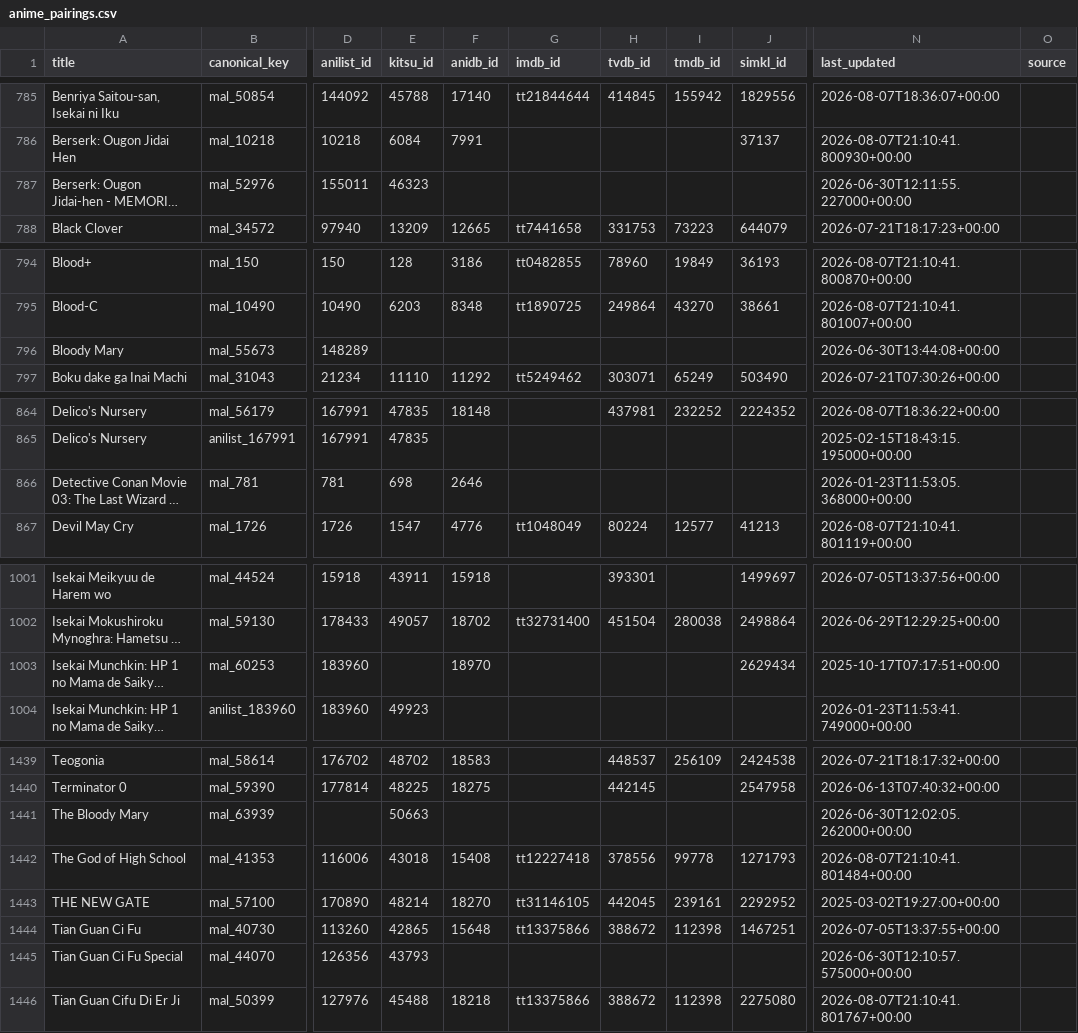
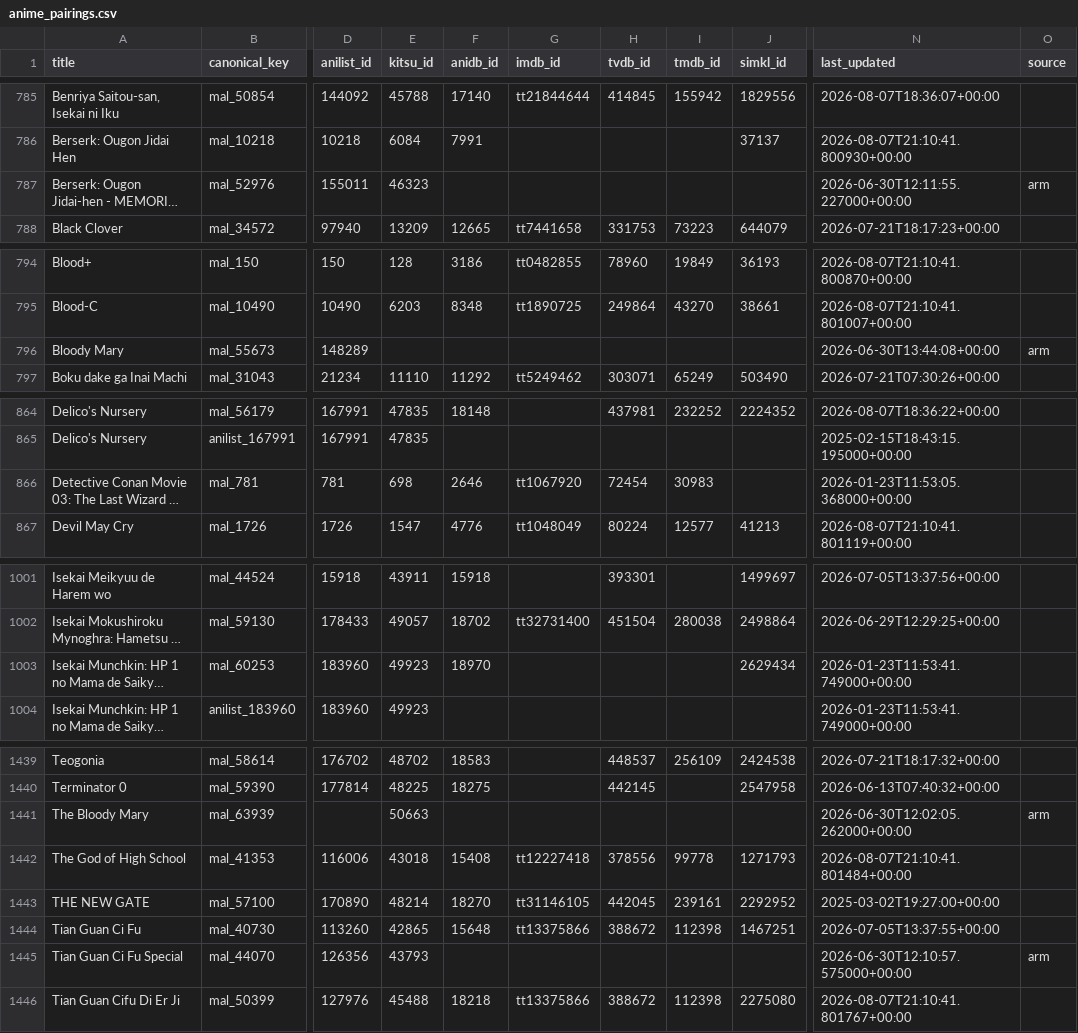
Before and after one commit to dreaming144/anime-sync, a CSV file: anime_pairings.csv, drawn as a sheet; only a part is shown, gaps mark what is left out; long unchanged cells end in …; the diff covers the shown part only; the diff names each change by its address in the sheet, - before the commit and + after, or states it on an @@ line.

```diff
--- a/anime_pairings.csv
+++ b/anime_pairings.csv
-O787 (source): (empty)
+O787 (source): arm
-O796 (source): (empty)
+O796 (source): arm
-G866 (imdb_id): (empty)
+G866 (imdb_id): tt1067920
-H866 (tvdb_id): (empty)
+H866 (tvdb_id): 72454
-I866 (tmdb_id): (empty)
+I866 (tmdb_id): 30983
-E1003 (kitsu_id): (empty)
+E1003 (kitsu_id): 49923
-N1003 (last_updated): 2025-10-17T07:17:51+00:00
+N1003 (last_updated): 2026-01-23T11:53:41.749000+00:00
-O1441 (source): (empty)
+O1441 (source): arm
-O1445 (source): (empty)
+O1445 (source): arm
```
Also changed, not shown: 30 edited cells elsewhere in this file, 4 other files.
